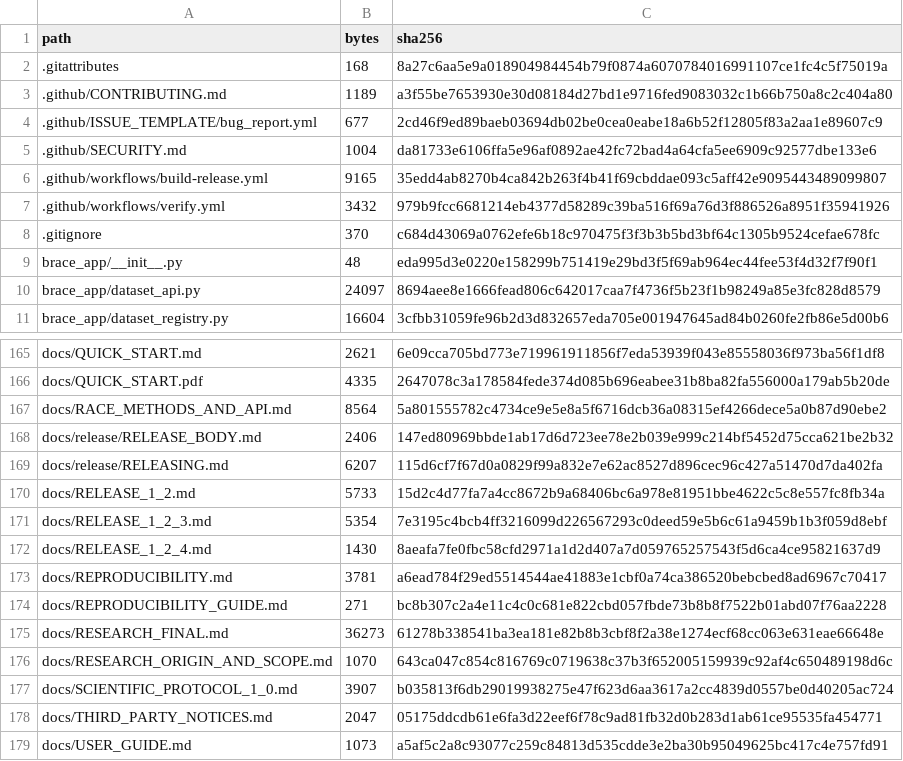
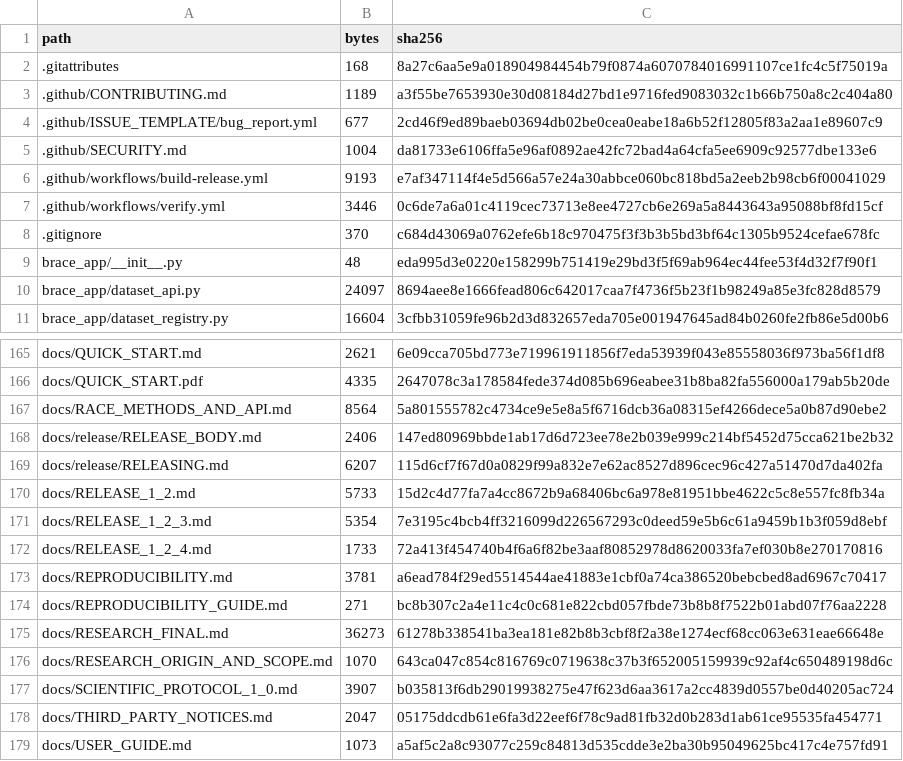
Before and after one commit to hasan-bukhari-dev/BRACE, a CSV file: packaging/source-manifest.csv, drawn as a sheet; only a part is shown, gaps mark what is left out.

```diff
--- a/packaging/source-manifest.csv
+++ b/packaging/source-manifest.csv
@@ -5,4 +5,4 @@ path,bytes,sha256
 .github/SECURITY.md,1004,da81733e6106ffa5e96af0892ae42fc72bad4a64cfa5ee6909c92577dbe133e6
-.github/workflows/build-release.yml,9165,35edd4ab8270b4ca842b263f4b41f69cbddae093c5aff42e9095443489099807
-.github/workflows/verify.yml,3432,979b9fcc6681214eb4377d58289c39ba516f69a76d3f886526a8951f35941926
+.github/workflows/build-release.yml,9193,e7af347114f4e5d566a57e24a30abbce060bc818bd5a2eeb2b98cb6f00041029
+.github/workflows/verify.yml,3446,0c6de7a6a01c4119cec73713e8ee4727cb6e269a5a8443643a95088bf8fd15cf
 .gitignore,370,c684d43069a0762efe6b18c970475f3f3b3b5bd3bf64c1305b9524cefae678fc
@@ -171,3 +171,3 @@ docs/RELEASE_1_2.md,5733,15d2c4d77fa7a4cc8672b9a68406bc6a978e81951bbe4622c5c8e55
 docs/RELEASE_1_2_3.md,5354,7e3195c4bcb4ff3216099d226567293c0deed59e5b6c61a9459b1b3f059d8ebf
-docs/RELEASE_1_2_4.md,1430,8aeafa7fe0fbc58cfd2971a1d2d407a7d059765257543f5d6ca4ce95821637d9
+docs/RELEASE_1_2_4.md,1733,72a413f454740b4f6a6f82be3aaf80852978d8620033fa7ef030b8e270170816
 docs/REPRODUCIBILITY.md,3781,a6ead784f29ed5514544ae41883e1cbf0a74ca386520bebcbed8ad6967c70417
```
Also changed, not shown: 3 other files.
